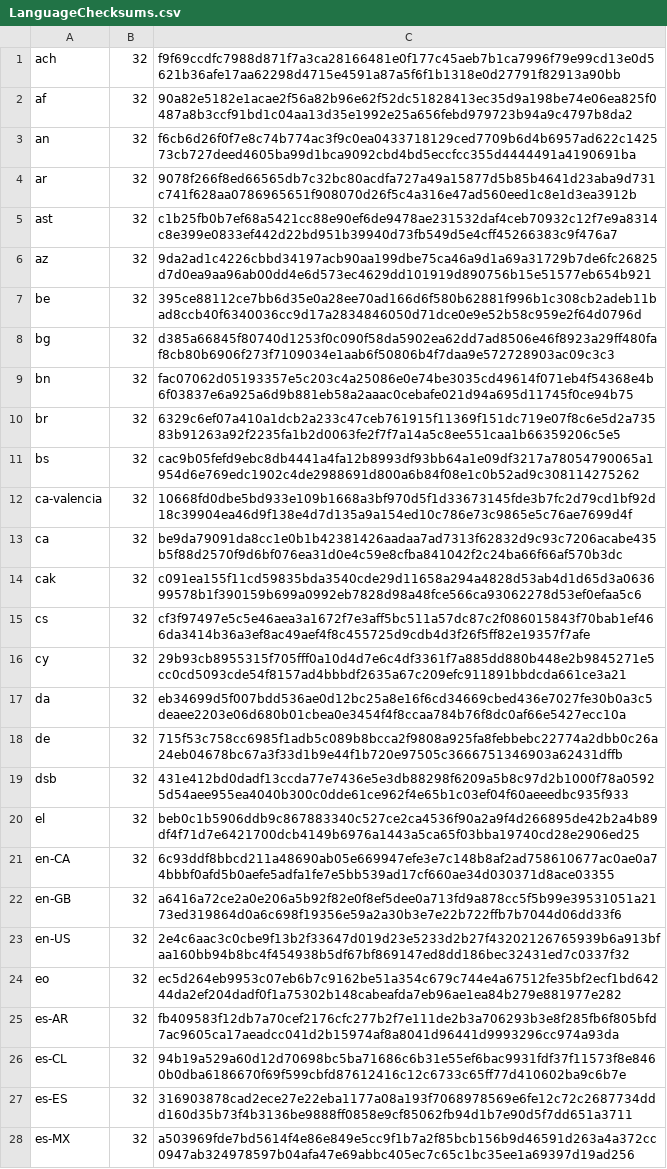
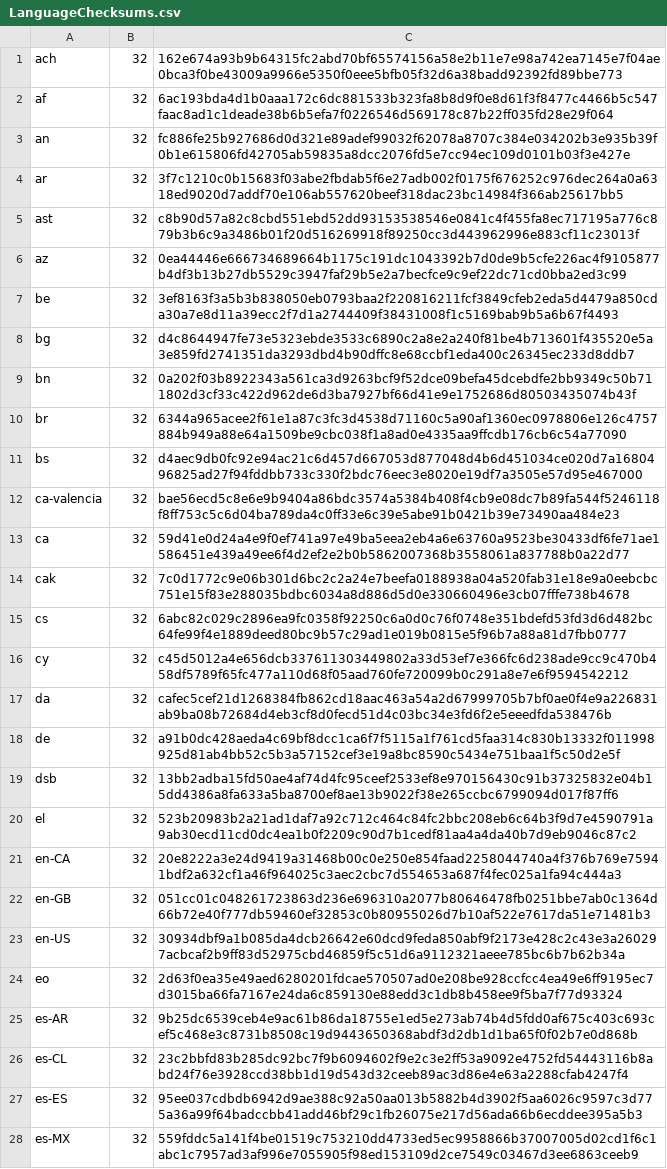
Before and after one commit to mkevenaar/chocolatey-packages, a CSV file: automatic/firefox/tools/LanguageChecksums.csv, drawn as a sheet; only a part is shown; the diff covers the shown part only; the diff names each change by its address in the sheet, - before the commit and + after, or states it on an @@ line.

Commit message:
AU: 1 updated - firefox-dev [skip ci] https://gist.github.com/675e3f672bda54270f8d7f5415f9374d/56a1b6056455bfdefa32419d5d8fc1a07ec46a67

```diff
--- a/automatic/firefox/tools/LanguageChecksums.csv
+++ b/automatic/firefox/tools/LanguageChecksums.csv
-C1: f9f69ccdfc7988d871f7a3ca28166481e0f177c45aeb7b1ca7996f79e99cd13e0d5621b36afe17aa62298d4715e4591a87a5f6f1b1318e0d27791f82913a90bb
+C1: 162e674a93b9b64315fc2abd70bf65574156a58e2b11e7e98a742ea7145e7f04ae0bca3f0be43009a9966e5350f0eee5bfb05f32d6a38badd92392fd89bbe773
-C2: 90a82e5182e1acae2f56a82b96e62f52dc51828413ec35d9a198be74e06ea825f0487a8b3ccf91bd1c04aa13d35e1992e25a656febd979723b94a9c4797b8da2
+C2: 6ac193bda4d1b0aaa172c6dc881533b323fa8b8d9f0e8d61f3f8477c4466b5c547faac8ad1c1deade38b6b5efa7f0226546d569178c87b22ff035fd28e29f064
-C3: f6cb6d26f0f7e8c74b774ac3f9c0ea0433718129ced7709b6d4b6957ad622c142573cb727deed4605ba99d1bca9092cbd4bd5eccfcc355d4444491a4190691ba
+C3: fc886fe25b927686d0d321e89adef99032f62078a8707c384e034202b3e935b39f0b1e615806fd42705ab59835a8dcc2076fd5e7cc94ec109d0101b03f3e427e
-C4: 9078f266f8ed66565db7c32bc80acdfa727a49a15877d5b85b4641d23aba9d731c741f628aa0786965651f908070d26f5c4a316e47ad560eed1c8e1d3ea3912b
+C4: 3f7c1210c0b15683f03abe2fbdab5f6e27adb002f0175f676252c976dec264a0a6318ed9020d7addf70e106ab557620beef318dac23bc14984f366ab25617bb5
-C5: c1b25fb0b7ef68a5421cc88e90ef6de9478ae231532daf4ceb70932c12f7e9a8314c8e399e0833ef442d22bd951b39940d73fb549d5e4cff45266383c9f476a7
+C5: c8b90d57a82c8cbd551ebd52dd93153538546e0841c4f455fa8ec717195a776c879b3b6c9a3486b01f20d516269918f89250cc3d443962996e883cf11c23013f
-C6: 9da2ad1c4226cbbd34197acb90aa199dbe75ca46a9d1a69a31729b7de6fc26825d7d0ea9aa96ab00dd4e6d573ec4629dd101919d890756b15e51577eb654b921
+C6: 0ea44446e666734689664b1175c191dc1043392b7d0de9b5cfe226ac4f9105877b4df3b13b27db5529c3947faf29b5e2a7becfce9c9ef22dc71cd0bba2ed3c99
-C7: 395ce88112ce7bb6d35e0a28ee70ad166d6f580b62881f996b1c308cb2adeb11bad8ccb40f6340036cc9d17a2834846050d71dce0e9e52b58c959e2f64d0796d
+C7: 3ef8163f3a5b3b838050eb0793baa2f220816211fcf3849cfeb2eda5d4479a850cda30a7e8d11a39ecc2f7d1a2744409f38431008f1c5169bab9b5a6b67f4493
-C8: d385a66845f80740d1253f0c090f58da5902ea62dd7ad8506e46f8923a29ff480faf8cb80b6906f273f7109034e1aab6f50806b4f7daa9e572728903ac09c3c3
+C8: d4c8644947fe73e5323ebde3533c6890c2a8e2a240f81be4b713601f435520e5a3e859fd2741351da3293dbd4b90dffc8e68ccbf1eda400c26345ec233d8ddb7
-C9: fac07062d05193357e5c203c4a25086e0e74be3035cd49614f071eb4f54368e4b6f03837e6a925a6d9b881eb58a2aaac0cebafe021d94a695d11745f0ce94b75
+C9: 0a202f03b8922343a561ca3d9263bcf9f52dce09befa45dcebdfe2bb9349c50b711802d3cf33c422d962de6d3ba7927bf66d41e9e1752686d80503435074b43f
-C10: 6329c6ef07a410a1dcb2a233c47ceb761915f11369f151dc719e07f8c6e5d2a73583b91263a92f2235fa1b2d0063fe2f7f7a14a5c8ee551caa1b66359206c5e5
+C10: 6344a965acee2f61e1a87c3fc3d4538d71160c5a90af1360ec0978806e126c4757884b949a88e64a1509be9cbc038f1a8ad0e4335aa9ffcdb176cb6c54a77090
-C11: cac9b05fefd9ebc8db4441a4fa12b8993df93bb64a1e09df3217a78054790065a1954d6e769edc1902c4de2988691d800a6b84f08e1c0b52ad9c308114275262
+C11: d4aec9db0fc92e94ac21c6d457d667053d877048d4b6d451034ce020d7a1680496825ad27f94fddbb733c330f2bdc76eec3e8020e19df7a3505e57d95e467000
-C12: 10668fd0dbe5bd933e109b1668a3bf970d5f1d33673145fde3b7fc2d79cd1bf92d18c39904ea46d9f138e4d7d135a9a154ed10c786e73c9865e5c76ae7699d4f
+C12: bae56ecd5c8e6e9b9404a86bdc3574a5384b408f4cb9e08dc7b89fa544f5246118f8ff753c5c6d04ba789da4c0ff33e6c39e5abe91b0421b39e73490aa484e23
-C13: be9da79091da8cc1e0b1b42381426aadaa7ad7313f62832d9c93c7206acabe435b5f88d2570f9d6bf076ea31d0e4c59e8cfba841042f2c24ba66f66af570b3dc
+C13: 59d41e0d24a4e9f0ef741a97e49ba5eea2eb4a6e63760a9523be30433df6fe71ae1586451e439a49ee6f4d2ef2e2b0b5862007368b3558061a837788b0a22d77
-C14: c091ea155f11cd59835bda3540cde29d11658a294a4828d53ab4d1d65d3a063699578b1f390159b699a0992eb7828d98a48fce566ca93062278d53ef0efaa5c6
+C14: 7c0d1772c9e06b301d6bc2c2a24e7beefa0188938a04a520fab31e18e9a0eebcbc751e15f83e288035bdbc6034a8d886d5d0e330660496e3cb07fffe738b4678
-C15: cf3f97497e5c5e46aea3a1672f7e3aff5bc511a57dc87c2f086015843f70bab1ef466da3414b36a3ef8ac49aef4f8c455725d9cdb4d3f26f5ff82e19357f7afe
+C15: 6abc82c029c2896ea9fc0358f92250c6a0d0c76f0748e351bdefd53fd3d6d482bc64fe99f4e1889deed80bc9b57c29ad1e019b0815e5f96b7a88a81d7fbb0777
-C16: 29b93cb8955315f705fff0a10d4d7e6c4df3361f7a885dd880b448e2b9845271e5cc0cd5093cde54f8157ad4bbbdf2635a67c209efc911891bbdcda661ce3a21
+C16: c45d5012a4e656dcb337611303449802a33d53ef7e366fc6d238ade9cc9c470b458df5789f65fc477a110d68f05aad760fe720099b0c291a8e7e6f9594542212
-C17: eb34699d5f007bdd536ae0d12bc25a8e16f6cd34669cbed436e7027fe30b0a3c5deaee2203e06d680b01cbea0e3454f4f8ccaa784b76f8dc0af66e5427ecc10a
+C17: cafec5cef21d1268384fb862cd18aac463a54a2d67999705b7bf0ae0f4e9a226831ab9ba08b72684d4eb3cf8d0fecd51d4c03bc34e3fd6f2e5eeedfda538476b
-C18: 715f53c758cc6985f1adb5c089b8bcca2f9808a925fa8febbebc22774a2dbb0c26a24eb04678bc67a3f33d1b9e44f1b720e97505c3666751346903a62431dffb
+C18: a91b0dc428aeda4c69bf8dcc1ca6f7f5115a1f761cd5faa314c830b13332f011998925d81ab4bb52c5b3a57152cef3e19a8bc8590c5434e751baa1f5c50d2e5f
-C19: 431e412bd0dadf13ccda77e7436e5e3db88298f6209a5b8c97d2b1000f78a05925d54aee955ea4040b300c0dde61ce962f4e65b1c03ef04f60aeeedbc935f933
+C19: 13bb2adba15fd50ae4af74d4fc95ceef2533ef8e970156430c91b37325832e04b15dd4386a8fa633a5ba8700ef8ae13b9022f38e265ccbc6799094d017f87ff6
-C20: beb0c1b5906ddb9c867883340c527ce2ca4536f90a2a9f4d266895de42b2a4b89df4f71d7e6421700dcb4149b6976a1443a5ca65f03bba19740cd28e2906ed25
+C20: 523b20983b2a21ad1daf7a92c712c464c84fc2bbc208eb6c64b3f9d7e4590791a9ab30ecd11cd0dc4ea1b0f2209c90d7b1cedf81aa4a4da40b7d9eb9046c87c2
-C21: 6c93ddf8bbcd211a48690ab05e669947efe3e7c148b8af2ad758610677ac0ae0a74bbbf0afd5b0aefe5adfa1fe7e5bb539ad17cf660ae34d030371d8ace03355
+C21: 20e8222a3e24d9419a31468b00c0e250e854faad2258044740a4f376b769e75941bdf2a632cf1a46f964025c3aec2cbc7d554653a687f4fec025a1fa94c444a3
-C22: a6416a72ce2a0e206a5b92f82e0f8ef5dee0a713fd9a878cc5f5b99e39531051a2173ed319864d0a6c698f19356e59a2a30b3e7e22b722ffb7b7044d06dd33f6
+C22: 051cc01c048261723863d236e696310a2077b80646478fb0251bbe7ab0c1364d66b72e40f777db59460ef32853c0b80955026d7b10af522e7617da51e71481b3
-C23: 2e4c6aac3c0cbe9f13b2f33647d019d23e5233d2b27f43202126765939b6a913bfaa160bb94b8bc4f454938b5df67bf869147ed8dd186bec32431ed7c0337f32
+C23: 30934dbf9a1b085da4dcb26642e60dcd9feda850abf9f2173e428c2c43e3a260297acbcaf2b9ff83d52975cbd46859f5c51d6a9112321aeee785bc6b7b62b34a
-C24: ec5d264eb9953c07eb6b7c9162be51a354c679c744e4a67512fe35bf2ecf1bd64244da2ef204dadf0f1a75302b148cabeafda7eb96ae1ea84b279e881977e282
+C24: 2d63f0ea35e49aed6280201fdcae570507ad0e208be928ccfcc4ea49e6ff9195ec7d3015ba66fa7167e24da6c859130e88edd3c1db8b458ee9f5ba7f77d93324
-C25: fb409583f12db7a70cef2176cfc277b2f7e111de2b3a706293b3e8f285fb6f805bfd7ac9605ca17aeadcc041d2b15974af8a8041d96441d9993296cc974a93da
+C25: 9b25dc6539ceb4e9ac61b86da18755e1ed5e273ab74b4d5fdd0af675c403c693cef5c468e3c8731b8508c19d9443650368abdf3d2db1d1ba65f0f02b7e0d868b
-C26: 94b19a529a60d12d70698bc5ba71686c6b31e55ef6bac9931fdf37f11573f8e8460b0dba6186670f69f599cbfd87612416c12c6733c65ff77d410602ba9c6b7e
+C26: 23c2bbfd83b285dc92bc7f9b6094602f9e2c3e2ff53a9092e4752fd54443116b8abd24f76e3928ccd38bb1d19d543d32ceeb89ac3d86e4e63a2288cfab4247f4
-C27: 316903878cad2ece27e22eba1177a08a193f7068978569e6fe12c72c2687734ddd160d35b73f4b3136be9888ff0858e9cf85062fb94d1b7e90d5f7dd651a3711
+C27: 95ee037cdbdb6942d9ae388c92a50aa013b5882b4d3902f5aa6026c9597c3d775a36a99f64badccbb41add46bf29c1fb26075e217d56ada66b6ecddee395a5b3
-C28: a503969fde7bd5614f4e86e849e5cc9f1b7a2f85bcb156b9d46591d263a4a372cc0947ab324978597b04afa47e69abbc405ec7c65c1bc35ee1a69397d19ad256
+C28: 559fddc5a141f4be01519c753210dd4733ed5ec9958866b37007005d02cd1f6c1abc1c7957ad3af996e7055905f98ed153109d2ce7549c03467d3ee6863ceeb9
```
Also changed, not shown: 164 edited cells elsewhere in this file, 3 other files.
